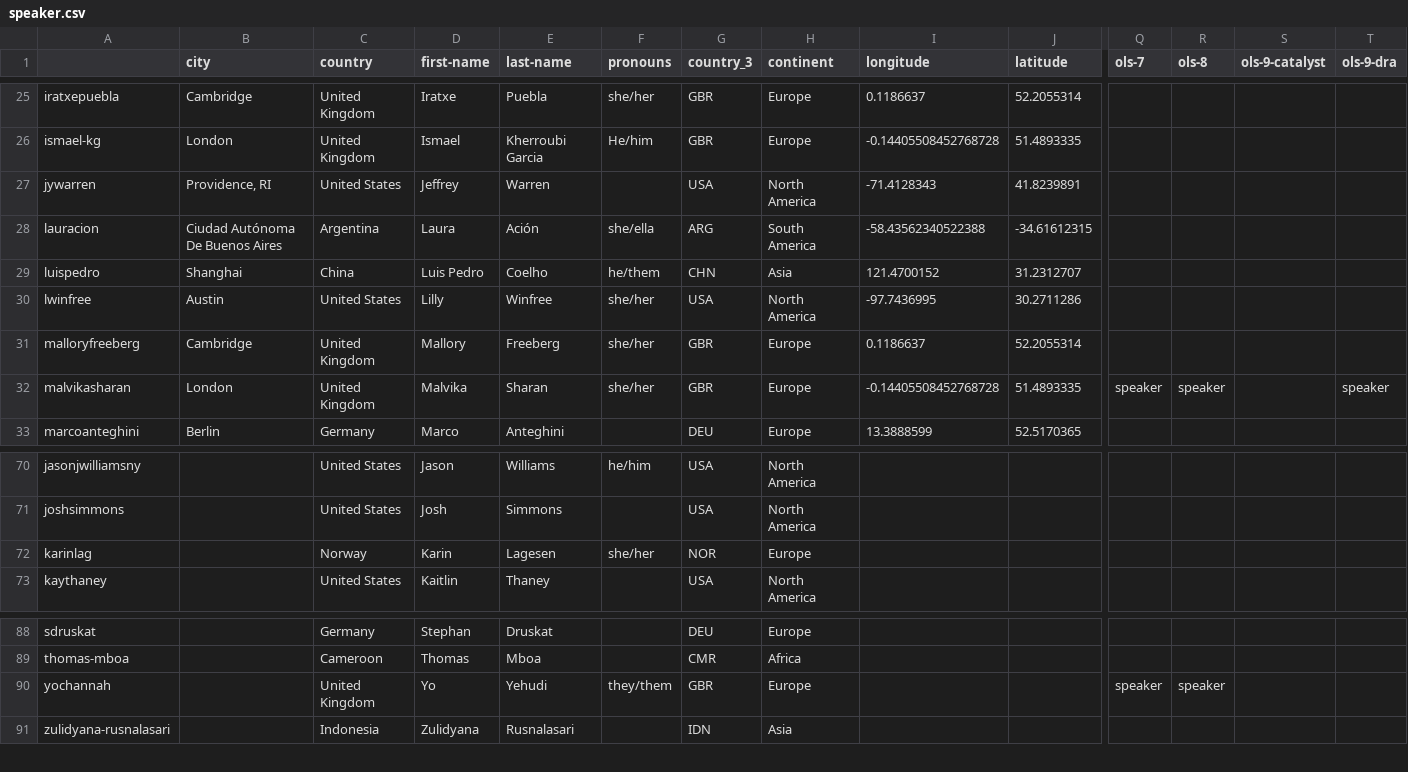
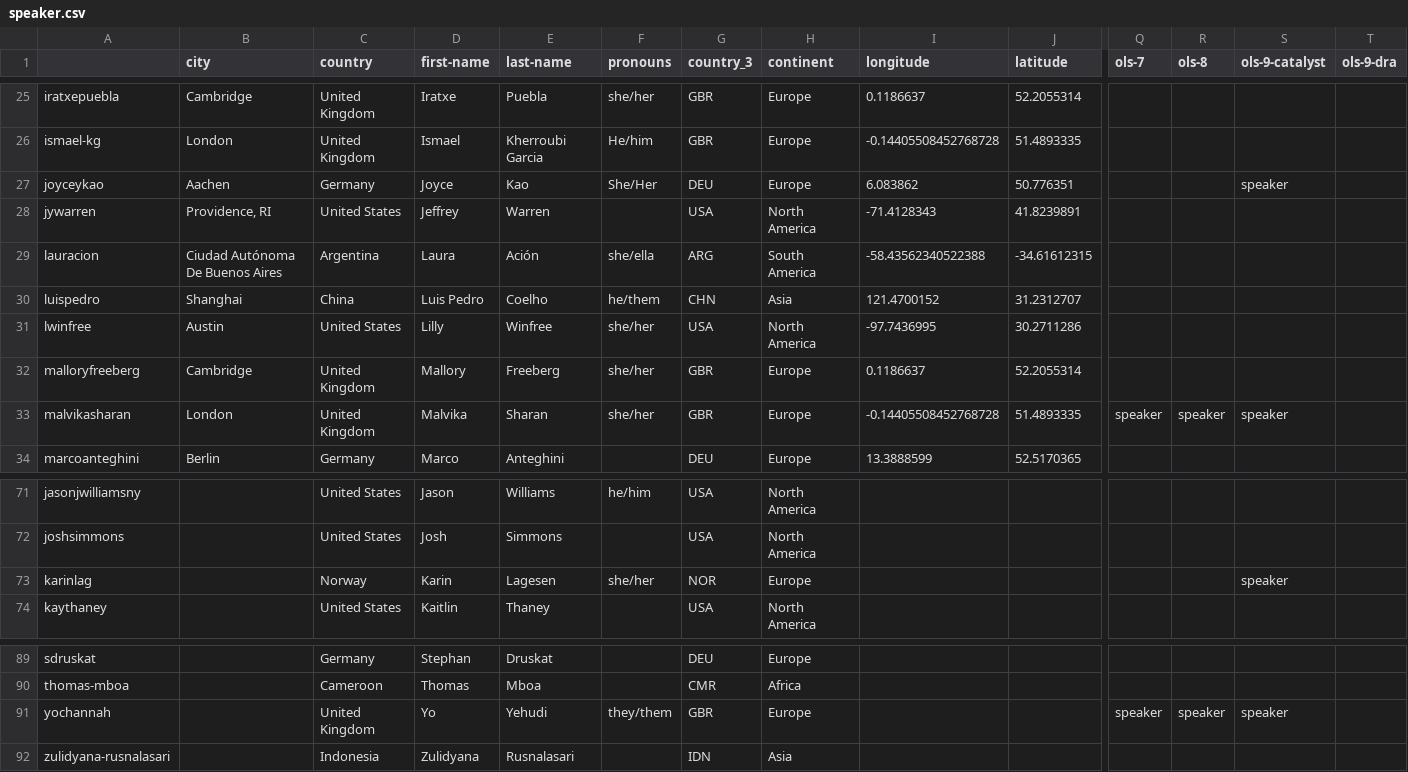
Before and after one commit to open-life-science/open-life-science.github.io, a CSV file: _data/artifacts/openseeds/roles/speaker.csv, drawn as a sheet; only a part is shown, gaps mark what is left out; addresses are those after the commit; rows hold the shown columns only; the diff names each change by its address in the sheet, - before the commit and + after, or states it on an @@ line.

```diff
--- a/_data/artifacts/openseeds/roles/speaker.csv
+++ b/_data/artifacts/openseeds/roles/speaker.csv
+row 27: joyceykao | Aachen | Germany | Joyce | Kao | She/Her | DEU | Europe | 6.083862 | 50.776351 |  |  | speaker
-S33 (ols-9-catalyst): (empty)
+S33 (ols-9-catalyst): speaker
-T33 (ols-9-dra): speaker
+T33 (ols-9-dra): (empty)
-S73 (ols-9-catalyst): (empty)
+S73 (ols-9-catalyst): speaker
-S91 (ols-9-catalyst): (empty)
+S91 (ols-9-catalyst): speaker
```
Also changed, not shown: _data/artifacts/openseeds/library.csv, _data/artifacts/openseeds/people.csv, 4 other files.
